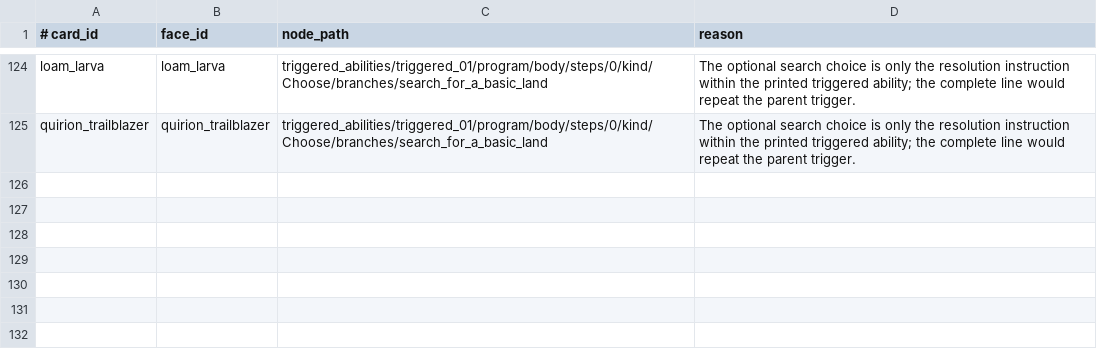
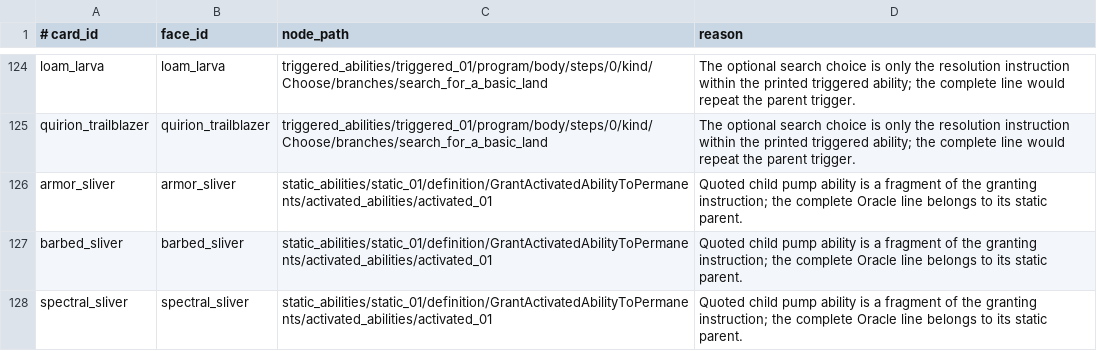
Before and after one commit to pizzaninja188/Cockatrice, a TSV file: tricerules/tricerules-cards/authoring/presentation-exceptions.tsv, drawn as a sheet; only a part is shown, gaps mark what is left out; the diff names each change by its address in the sheet, - before the commit and + after, or states it on an @@ line.

```diff
--- a/tricerules/tricerules-cards/authoring/presentation-exceptions.tsv
+++ b/tricerules/tricerules-cards/authoring/presentation-exceptions.tsv
+row 126: armor_sliver | armor_sliver | static_abilities/static_01/definition/GrantActivatedAbilityToPermanents/activated_abilities/activated_01 | Quoted child pump ability is a fragment of the granting instruction; the complete Oracle line belongs to its static parent.
+row 127: barbed_sliver | barbed_sliver | static_abilities/static_01/definition/GrantActivatedAbilityToPermanents/activated_abilities/activated_01 | Quoted child pump ability is a fragment of the granting instruction; the complete Oracle line belongs to its static parent.
+row 128: spectral_sliver | spectral_sliver | static_abilities/static_01/definition/GrantActivatedAbilityToPermanents/activated_abilities/activated_01 | Quoted child pump ability is a fragment of the granting instruction; the complete Oracle line belongs to its static parent.
```
Also changed, not shown: tricerules/tricerules-cards/presentation/oracle_fingerprints.tsv, 33 other files.
